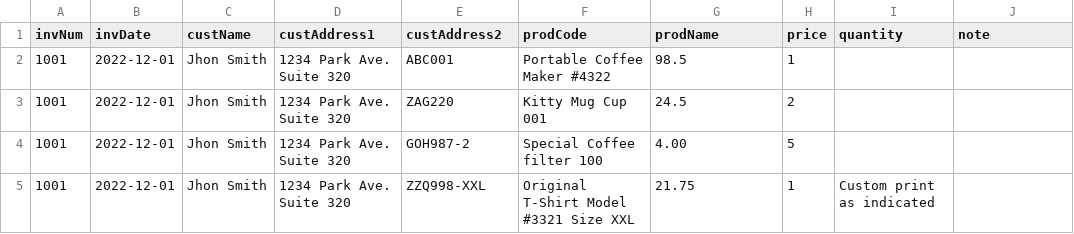
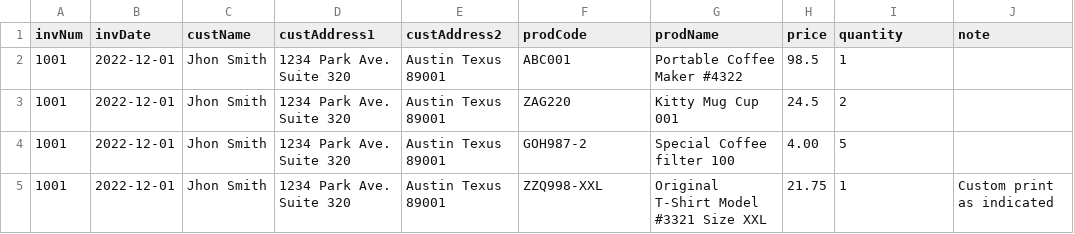
Before and after one commit to makotoishida/tspractice10-csvtoinvoice, a CSV file: public/example.csv, drawn as a sheet.

```diff
--- a/public/example.csv
+++ b/public/example.csv
@@ -1,5 +1,5 @@
 invNum, invDate, custName, custAddress1, custAddress2, prodCode, prodName, price, quantity, note
-1001, 2022-12-01, Jhon Smith, 1234 Park Ave. Suite 320, ABC001, Portable Coffee Maker #4322, 98.5, 1,
-1001, 2022-12-01, Jhon Smith, 1234 Park Ave. Suite 320, ZAG220, Kitty Mug Cup 001, 24.5, 2,
-1001, 2022-12-01, Jhon Smith, 1234 Park Ave. Suite 320, GOH987-2, Special Coffee filter 100, 4.00, 5,
-1001, 2022-12-01, Jhon Smith, 1234 Park Ave. Suite 320, ZZQ998-XXL, Original T-Shirt Model #3321 Size XXL, 21.75, 1, Custom print as indicated
+1001, 2022-12-01, Jhon Smith, 1234 Park Ave. Suite 320, Austin Texus 89001, ABC001, Portable Coffee Maker #4322, 98.5, 1,
+1001, 2022-12-01, Jhon Smith, 1234 Park Ave. Suite 320, Austin Texus 89001, ZAG220, Kitty Mug Cup 001, 24.5, 2,
+1001, 2022-12-01, Jhon Smith, 1234 Park Ave. Suite 320, Austin Texus 89001, GOH987-2, Special Coffee filter 100, 4.00, 5,
+1001, 2022-12-01, Jhon Smith, 1234 Park Ave. Suite 320, Austin Texus 89001, ZZQ998-XXL, Original T-Shirt Model #3321 Size XXL, 21.75, 1, Custom print as indicated
```
Also changed, not shown: 5 other files.
